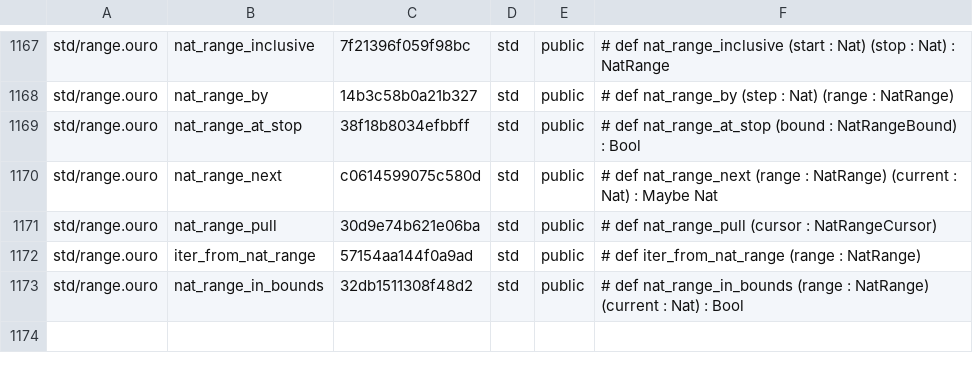
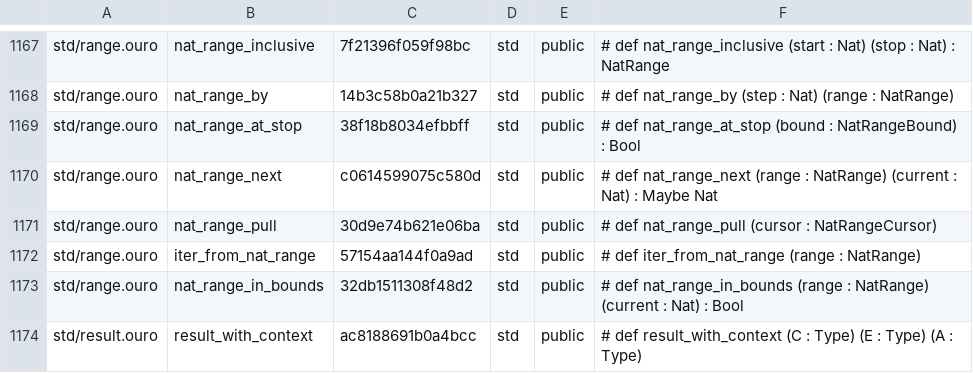
Before and after one commit to eluvane/ouro, a TSV file: quality/api_surface.tsv, drawn as a sheet; only a part is shown, gaps mark what is left out; the diff names each change by its address in the sheet, - before the commit and + after, or states it on an @@ line.

Commit message:
Add typed result error context helper

```diff
--- a/quality/api_surface.tsv
+++ b/quality/api_surface.tsv
+row 1174: std/result.ouro | result_with_context | ac8188691b0a4bcc | std | public | # def result_with_context (C : Type) (E : Type) (A : Type)
```
Also changed, not shown: 4 other files.
